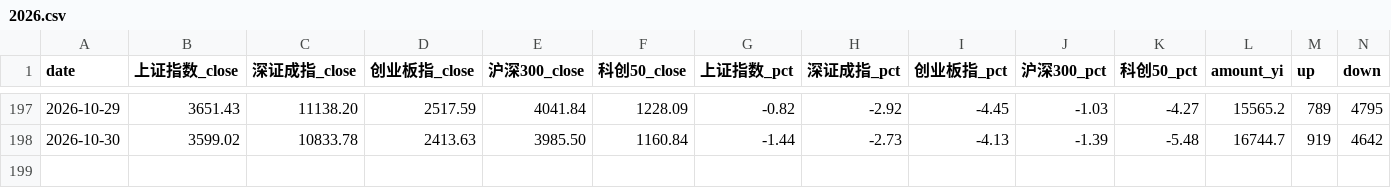
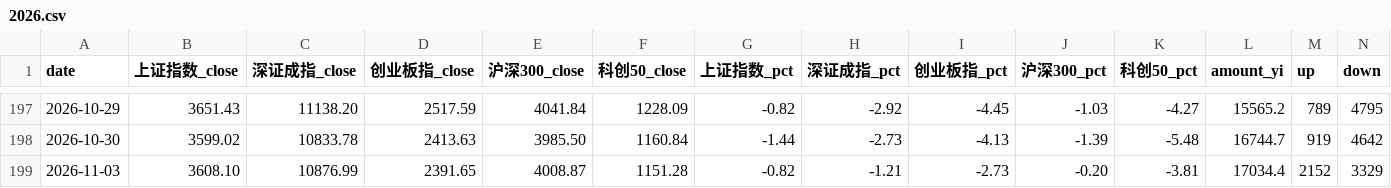
Before and after one commit to ychenfen/a-share-daily, a CSV file: data/2026.csv, drawn as a sheet; only a part is shown, gaps mark what is left out; rows hold the shown columns only; the diff names each change by its address in the sheet, - before the commit and + after, or states it on an @@ line.

```diff
--- a/data/2026.csv
+++ b/data/2026.csv
+row 199: 2026-11-03 | 3608.10 | 10876.99 | 2391.65 | 4008.87 | 1151.28 | -0.82 | -1.21 | -2.73 | -0.20 | -3.81 | 17034.4 | 2152 | 3329
```
Also changed, not shown: data/pulses/2026-11.csv, data/signals/2026.csv, 13 other files.
